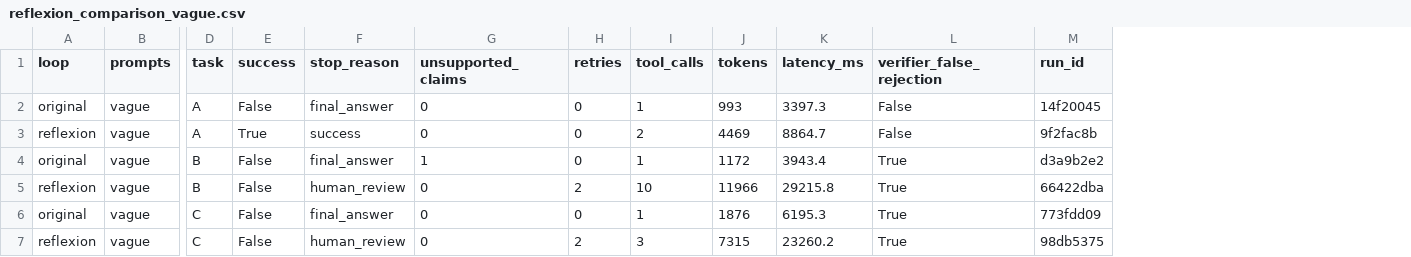
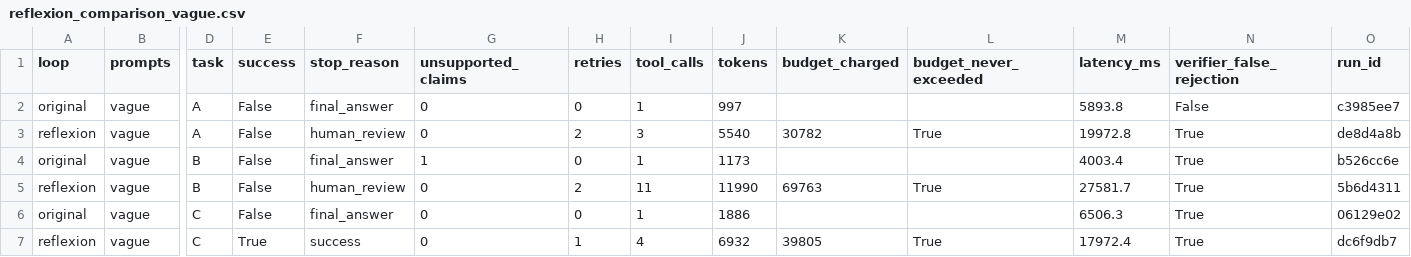
Before and after one commit to SaminaMaraj/data260-4098, a CSV file: reports/hw07/raw/reflexion_comparison_vague.csv, drawn as a sheet; only a part is shown, gaps mark what is left out; addresses are those after the commit; the diff covers the shown part only; the diff names each change by its address in the sheet, - before the commit and + after, or states it on an @@ line.

```diff
--- a/reports/hw07/raw/reflexion_comparison_vague.csv
+++ b/reports/hw07/raw/reflexion_comparison_vague.csv
+column K (budget_charged), rows 3-7: 30782 |  | 69763 |  | 39805
+column L (budget_never_exceeded), rows 3-7: True |  | True |  | True
-J2 (tokens): 993
+J2 (tokens): 997
-M2 (latency_ms): 3397.3
+M2 (latency_ms): 5893.8
-O2 (run_id): 14f20045
+O2 (run_id): c3985ee7
-E3 (success): True
+E3 (success): False
-F3 (stop_reason): success
+F3 (stop_reason): human_review
-H3 (retries): 0
+H3 (retries): 2
-I3 (tool_calls): 2
+I3 (tool_calls): 3
-J3 (tokens): 4469
+J3 (tokens): 5540
-M3 (latency_ms): 8864.7
+M3 (latency_ms): 19972.8
-N3 (verifier_false_rejection): False
+N3 (verifier_false_rejection): True
-O3 (run_id): 9f2fac8b
+O3 (run_id): de8d4a8b
-J4 (tokens): 1172
+J4 (tokens): 1173
-M4 (latency_ms): 3943.4
+M4 (latency_ms): 4003.4
-O4 (run_id): d3a9b2e2
+O4 (run_id): b526cc6e
-I5 (tool_calls): 10
+I5 (tool_calls): 11
-J5 (tokens): 11966
+J5 (tokens): 11990
-M5 (latency_ms): 29215.8
+M5 (latency_ms): 27581.7
-O5 (run_id): 66422dba
+O5 (run_id): 5b6d4311
-J6 (tokens): 1876
+J6 (tokens): 1886
-M6 (latency_ms): 6195.3
+M6 (latency_ms): 6506.3
-O6 (run_id): 773fdd09
+O6 (run_id): 06129e02
-E7 (success): False
+E7 (success): True
-F7 (stop_reason): human_review
+F7 (stop_reason): success
-H7 (retries): 2
+H7 (retries): 1
-I7 (tool_calls): 3
+I7 (tool_calls): 4
-J7 (tokens): 7315
+J7 (tokens): 6932
-M7 (latency_ms): 23260.2
+M7 (latency_ms): 17972.4
-O7 (run_id): 98db5375
+O7 (run_id): dc6f9db7
```
Also changed, not shown: 46 edited cells elsewhere in this file, reports/hw07/raw/reflexion_comparison.csv, 18 other files.
